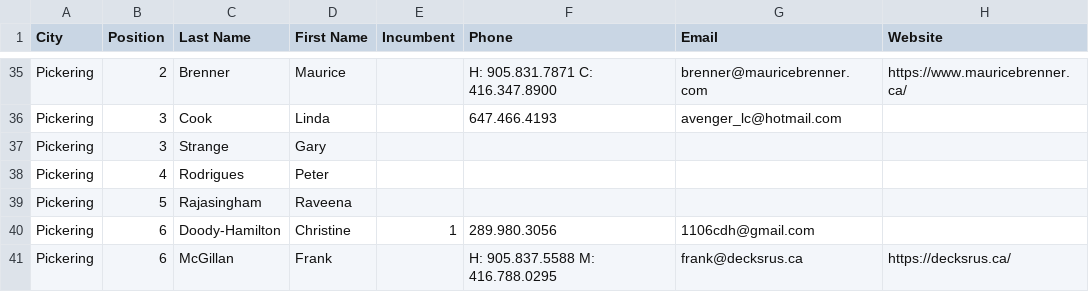
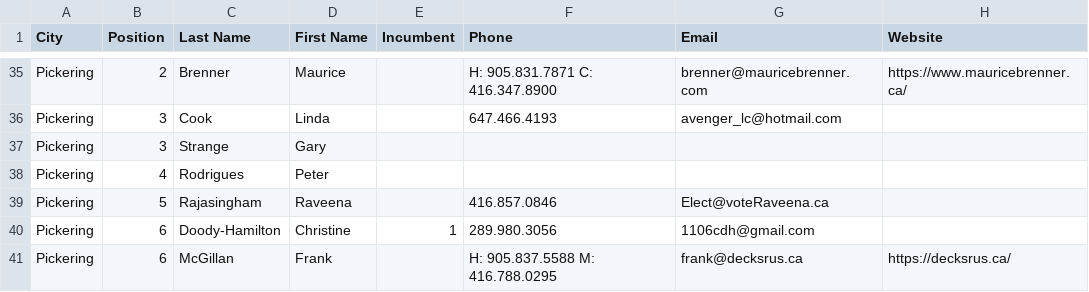
Before and after one commit to liamn74/durhamcandidates, a CSV file: candidates.csv, drawn as a sheet; only a part is shown, gaps mark what is left out; the diff names each change by its address in the sheet, - before the commit and + after, or states it on an @@ line.

Commit message:
Minor data update

```diff
--- a/candidates.csv
+++ b/candidates.csv
-F39 (Phone): (empty)
+F39 (Phone): 416.857.0846
-G39 (Email): (empty)
+G39 (Email): Elect@voteRaveena.ca
```
